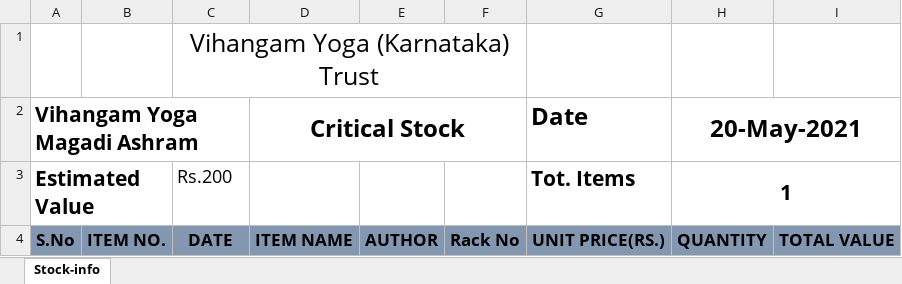
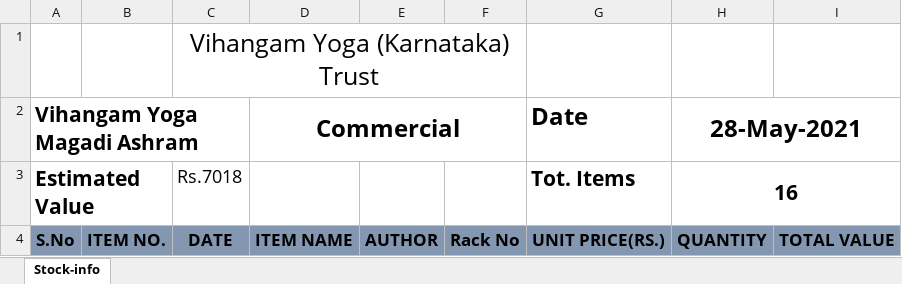
Before and after one commit to sant-anurag/VY_Inventory, an Excel workbook: Library_Stock/Stock_Statement/Stock_inventory_template.xlsx, sheet Stock-info, drawn as a sheet; values as stored, in another font and other column widths than the file's, no borders; charts and pictures not drawn; the diff names each change by its address in the sheet, - before the commit and + after, or states it on an @@ line.

```diff
--- a/Library_Stock/Stock_Statement/Stock_inventory_template.xlsx (sheet Stock-info)
+++ b/Library_Stock/Stock_Statement/Stock_inventory_template.xlsx (sheet Stock-info)
-D2: Critical Stock
+D2: Commercial
-H2: 20-May-2021
+H2: 28-May-2021
-C3: Rs.200
+C3: Rs.7018
-H3: 1
+H3: 16
```
Also changed, not shown: 3 other files.
